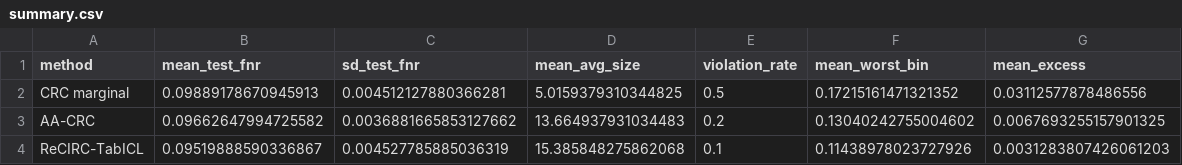
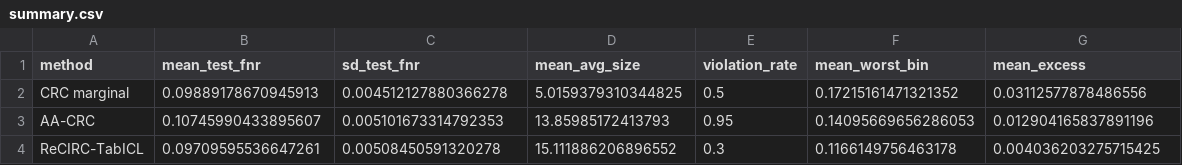
Before and after one commit to heltongraziadei/ReCIRC, a CSV file: results/experiment_4_rcv1_text/summary.csv, drawn as a sheet.

```diff
--- a/results/experiment_4_rcv1_text/summary.csv
+++ b/results/experiment_4_rcv1_text/summary.csv
@@ -1,4 +1,4 @@
 method,mean_test_fnr,sd_test_fnr,mean_avg_size,violation_rate,mean_worst_bin,mean_excess
-CRC marginal,0.09889178670945913,0.004512127880366281,5.0159379310344825,0.5,0.17215161471321352,0.03112577878486556
-AA-CRC,0.09662647994725582,0.0036881665853127662,13.664937931034483,0.2,0.13040242755004602,0.0067693255157901325
-ReCIRC-TabICL,0.09519888590336867,0.004527785885036319,15.385848275862068,0.1,0.11438978023727926,0.0031283807426061203
+CRC marginal,0.09889178670945913,0.004512127880366278,5.0159379310344825,0.5,0.17215161471321352,0.03112577878486556
+AA-CRC,0.10745990433895607,0.005101673314792353,13.85985172413793,0.95,0.14095669656286053,0.012904165837891196
+ReCIRC-TabICL,0.09709595536647261,0.00508450591320278,15.111886206896552,0.3,0.1166149756463178,0.004036203275715425
```
Also changed, not shown: results/experiment_4_rcv1_text/df_adapt.csv, results/experiment_4_rcv1_text/df_conditional.csv, 12 other files.
